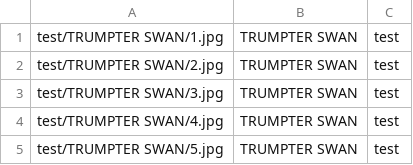
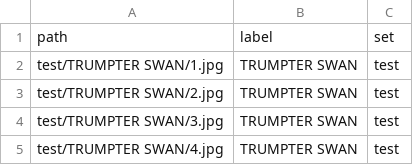
Before and after one commit to xiconb/DS301Project, a CSV file: dataset/10_Bird_Species_test.csv (was 10_Bird_Species_test.csv), drawn as a sheet; only a part is shown; the shorter side is filled out with more unchanged rows; the diff names each change by its address in the sheet, - before the commit and + after, or states it on an @@ line.

```diff
--- a/10_Bird_Species_test.csv
+++ b/dataset/10_Bird_Species_test.csv
+row 1: path | label | set
```
Also changed, not shown: dataset/10_Bird_Species_train.csv, dataset/10_Bird_Species_valid.csv, 1 other file.
